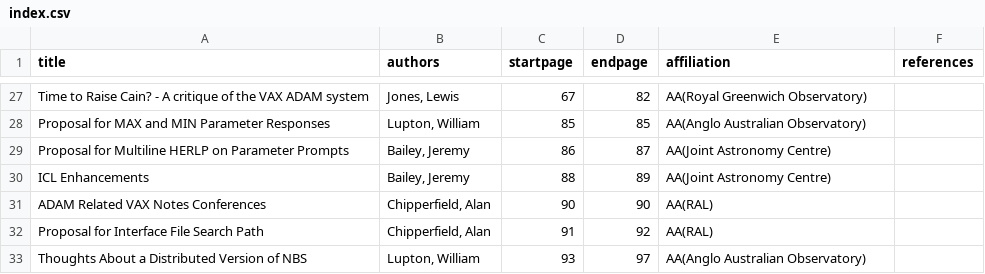
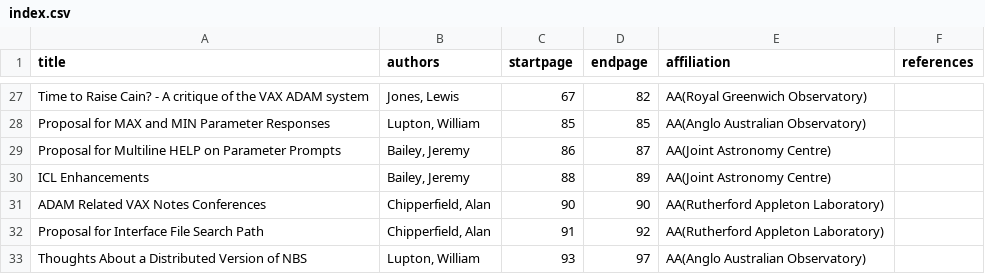
Before and after one commit to Starlink/adspubs, a CSV file: 1989ADAM/index.csv, drawn as a sheet; only a part is shown, gaps mark what is left out; the diff covers the shown part only.

Commit message:
Add missing affiliations and correct typo

```diff
--- a/1989ADAM/index.csv
+++ b/1989ADAM/index.csv
@@ -28,6 +28,6 @@ Time to Raise Cain? - A critique of the VAX ADAM system|Jones, Lewis|67|82|AA(Ro
 Proposal for MAX and MIN Parameter Responses|Lupton, William|85|85|AA(Anglo Australian Observatory)|
-Proposal for Multiline HERLP on Parameter Prompts|Bailey, Jeremy|86|87|AA(Joint Astronomy Centre)|
+Proposal for Multiline HELP on Parameter Prompts|Bailey, Jeremy|86|87|AA(Joint Astronomy Centre)|
 ICL Enhancements|Bailey, Jeremy|88|89|AA(Joint Astronomy Centre)|
-ADAM Related VAX Notes Conferences|Chipperfield, Alan|90|90|AA(RAL)|
-Proposal for Interface File Search Path|Chipperfield, Alan|91|92|AA(RAL)|
+ADAM Related VAX Notes Conferences|Chipperfield, Alan|90|90|AA(Rutherford Appleton Laboratory)|
+Proposal for Interface File Search Path|Chipperfield, Alan|91|92|AA(Rutherford Appleton Laboratory)|
 Thoughts About a Distributed Version of NBS|Lupton, William|93|97|AA(Anglo Australian Observatory)|
```
Also changed, not shown: 16 edited cells elsewhere in this file.
